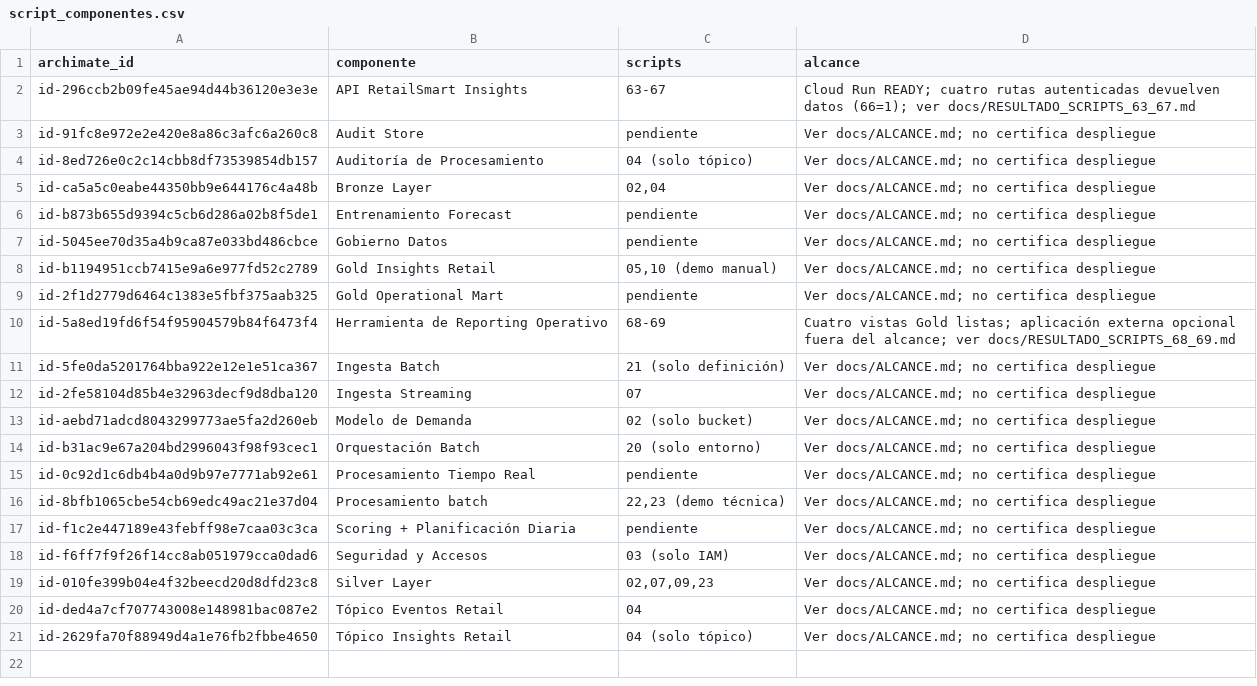
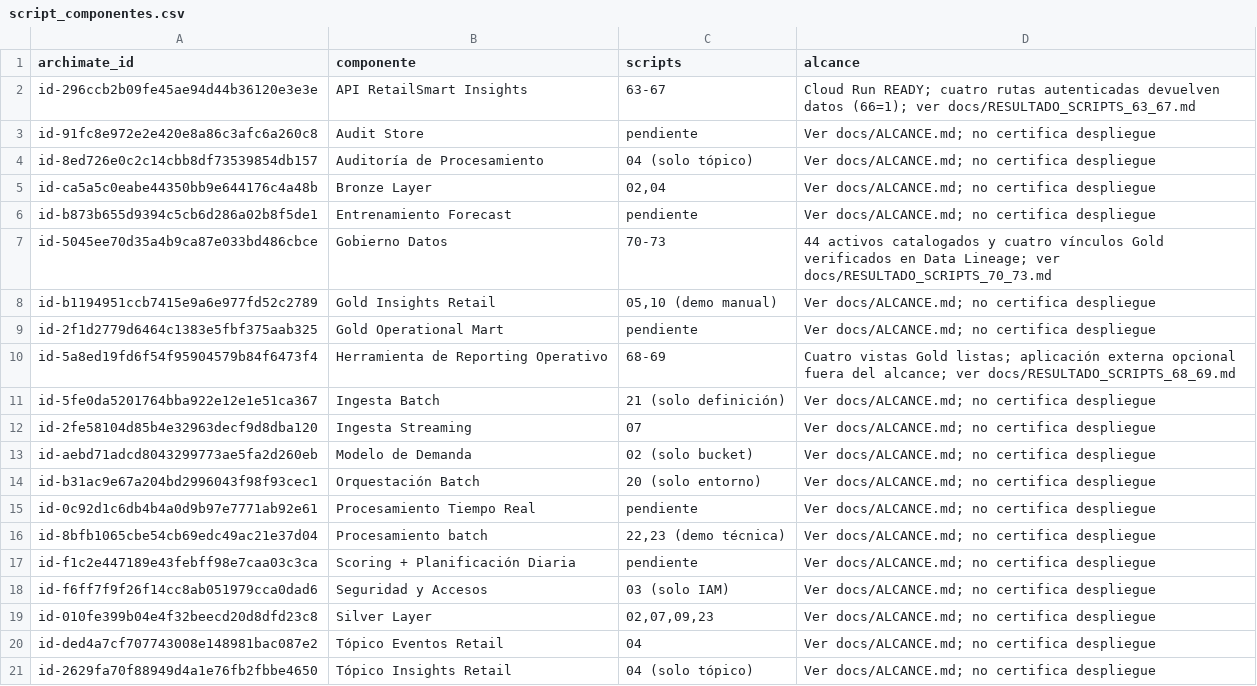
Before and after one commit to Codenid/lumina-lab, a CSV file: docs/script_componentes.csv, drawn as a sheet.

```diff
--- a/docs/script_componentes.csv
+++ b/docs/script_componentes.csv
@@ -6,3 +6,3 @@ id-ca5a5c0eabe44350bb9e644176c4a48b,Bronze Layer,"02,04",Ver docs/ALCANCE.md; no
 id-b873b655d9394c5cb6d286a02b8f5de1,Entrenamiento Forecast,pendiente,Ver docs/ALCANCE.md; no certifica despliegue
-id-5045ee70d35a4b9ca87e033bd486cbce,Gobierno Datos,pendiente,Ver docs/ALCANCE.md; no certifica despliegue
+id-5045ee70d35a4b9ca87e033bd486cbce,Gobierno Datos,70-73,44 activos catalogados y cuatro vínculos Gold verificados en Data Lineage; ver docs/RESULTADO_SCRIPTS_70_73.md
 id-b1194951ccb7415e9a6e977fd52c2789,Gold Insights Retail,"05,10 (demo manual)",Ver docs/ALCANCE.md; no certifica despliegue
```
Also changed, not shown: docs/view08-gcp-mapping.csv, 9 other files.
